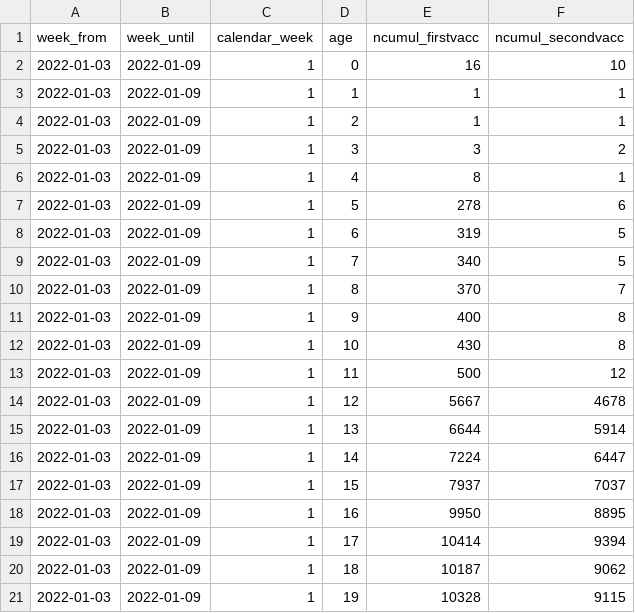
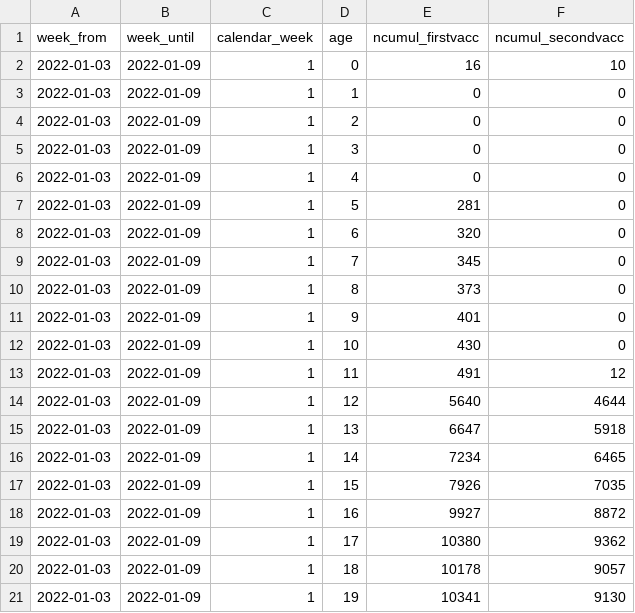
Before and after one commit to openZH/covid_19_vaccination_campaign_ZH, a CSV file: COVID19_Impfungen_pro_Woche_Alter_in_KTZH_wohnhaft.csv, drawn as a sheet; only a part is shown; the diff covers the shown part only.

Commit message:
Update ZH 12 Jan 2022

```diff
--- a/COVID19_Impfungen_pro_Woche_Alter_in_KTZH_wohnhaft.csv
+++ b/COVID19_Impfungen_pro_Woche_Alter_in_KTZH_wohnhaft.csv
@@ -2,20 +2,20 @@ week_from,week_until,calendar_week,age,ncumul_firstvacc,ncumul_secondvacc
 2022-01-03,2022-01-09,1,0,16,10
-2022-01-03,2022-01-09,1,1,1,1
-2022-01-03,2022-01-09,1,2,1,1
-2022-01-03,2022-01-09,1,3,3,2
-2022-01-03,2022-01-09,1,4,8,1
-2022-01-03,2022-01-09,1,5,278,6
-2022-01-03,2022-01-09,1,6,319,5
-2022-01-03,2022-01-09,1,7,340,5
-2022-01-03,2022-01-09,1,8,370,7
-2022-01-03,2022-01-09,1,9,400,8
-2022-01-03,2022-01-09,1,10,430,8
-2022-01-03,2022-01-09,1,11,500,12
-2022-01-03,2022-01-09,1,12,5667,4678
-2022-01-03,2022-01-09,1,13,6644,5914
-2022-01-03,2022-01-09,1,14,7224,6447
-2022-01-03,2022-01-09,1,15,7937,7037
-2022-01-03,2022-01-09,1,16,9950,8895
-2022-01-03,2022-01-09,1,17,10414,9394
-2022-01-03,2022-01-09,1,18,10187,9062
-2022-01-03,2022-01-09,1,19,10328,9115
+2022-01-03,2022-01-09,1,1,0,0
+2022-01-03,2022-01-09,1,2,0,0
+2022-01-03,2022-01-09,1,3,0,0
+2022-01-03,2022-01-09,1,4,0,0
+2022-01-03,2022-01-09,1,5,281,0
+2022-01-03,2022-01-09,1,6,320,0
+2022-01-03,2022-01-09,1,7,345,0
+2022-01-03,2022-01-09,1,8,373,0
+2022-01-03,2022-01-09,1,9,401,0
+2022-01-03,2022-01-09,1,10,430,0
+2022-01-03,2022-01-09,1,11,491,12
+2022-01-03,2022-01-09,1,12,5640,4644
+2022-01-03,2022-01-09,1,13,6647,5918
+2022-01-03,2022-01-09,1,14,7234,6465
+2022-01-03,2022-01-09,1,15,7926,7035
+2022-01-03,2022-01-09,1,16,9927,8872
+2022-01-03,2022-01-09,1,17,10380,9362
+2022-01-03,2022-01-09,1,18,10178,9057
+2022-01-03,2022-01-09,1,19,10341,9130
```
Also changed, not shown: 152 edited cells elsewhere in this file.
